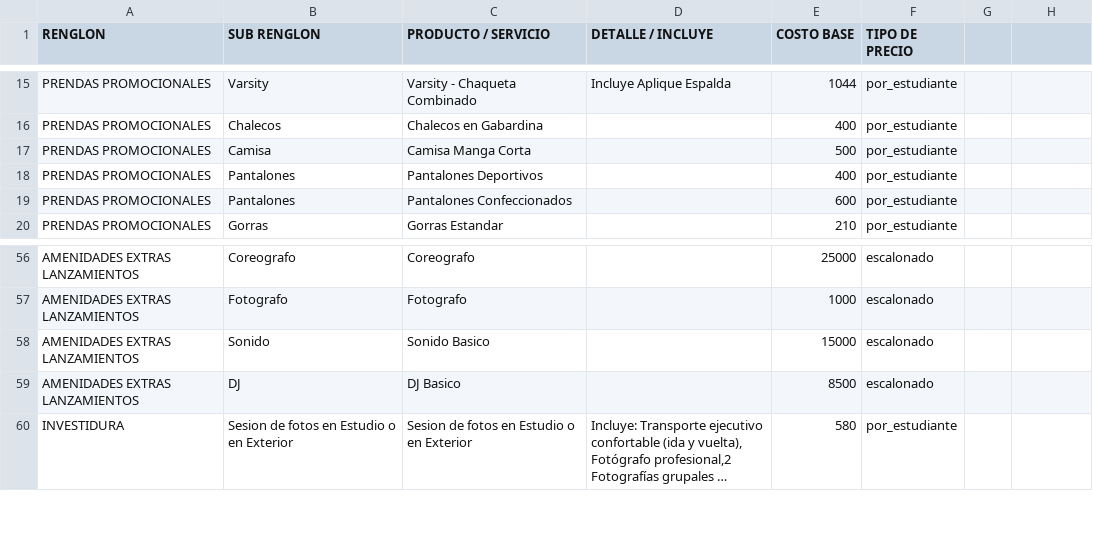
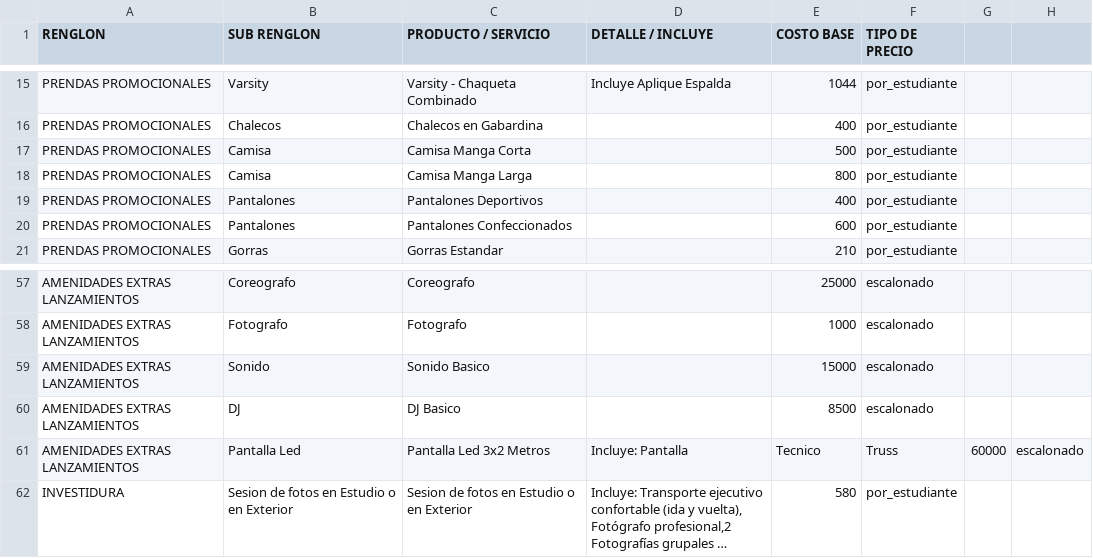
Before and after one commit to moisesgross37/proyecto-gestion, a CSV file: Productos.csv, drawn as a sheet; only a part is shown, gaps mark what is left out; long unchanged cells end in …; the diff names each change by its address in the sheet, - before the commit and + after, or states it on an @@ line.

Commit message:
Update Productos.csv

```diff
--- a/Productos.csv
+++ b/Productos.csv
+row 18: PRENDAS PROMOCIONALES | Camisa | Camisa Manga Larga |  | 800 | por_estudiante
+row 61: AMENIDADES EXTRAS LANZAMIENTOS | Pantalla Led | Pantalla Led 3x2 Metros | Incluye: Pantalla | Tecnico | Truss | 60000 | escalonado
```
